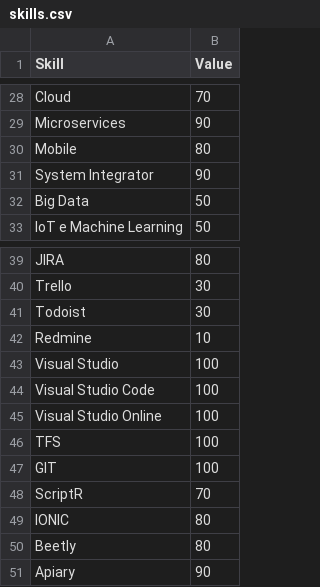
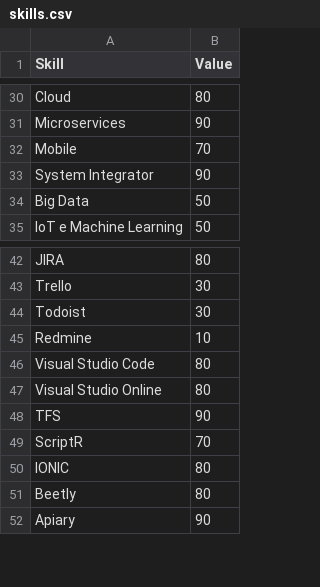
Before and after one commit to samuele-cozzi/2018_CV, a CSV file: R-Workspace/skills.csv, drawn as a sheet; only a part is shown, gaps mark what is left out; addresses are those after the commit; the diff covers the shown part only; the diff names each change by its address in the sheet, - before the commit and + after, or states it on an @@ line.

```diff
--- a/R-Workspace/skills.csv
+++ b/R-Workspace/skills.csv
-B30 (Value): 70
+B30 (Value): 80
-B32 (Value): 80
+B32 (Value): 70
@@ row 43 moved to row 6: Visual Studio @@
-B46:B47 (Value): 100
+B46:B47 (Value): 80
-B48 (Value): 100
+B48 (Value): 90
@@ row 47 moved to row 7: GIT @@
```
Also changed, not shown: 27 added rows, 4 removed rows and 10 edited cells elsewhere in this file, 5 other files.
